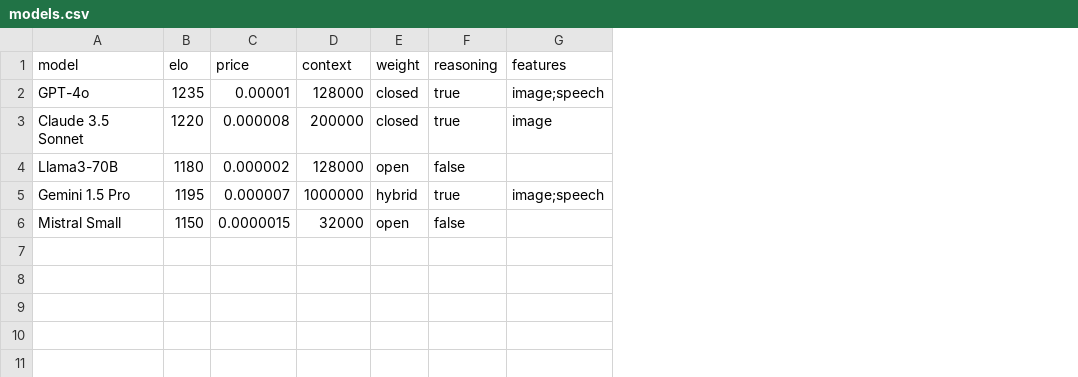
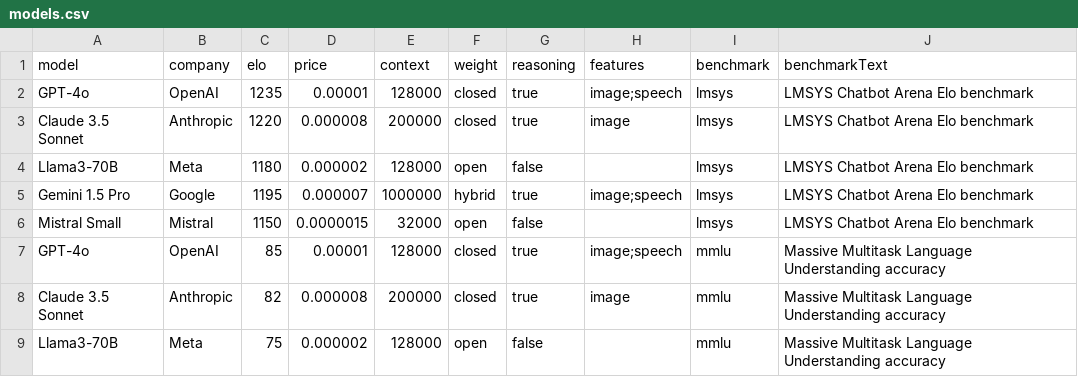
Before and after one commit to hholk/sandbox, a CSV file: data/models.csv, drawn as a sheet; the diff names each change by its address in the sheet, - before the commit and + after, or states it on an @@ line.

Commit message:
feat: add benchmark filtering and company colors

```diff
--- a/data/models.csv
+++ b/data/models.csv
+column B (company), rows 2-6: OpenAI | Anthropic | Meta | Google | Mistral
+column I (benchmark), rows 2-6: all lmsys
+column J (benchmarkText), rows 2-6: all LMSYS Chatbot Arena Elo benchmark
+row 7: GPT-4o | OpenAI | 85 | 0.00001 | 128000 | closed | true | image;speech | mmlu | Massive Multitask Language Understanding accuracy
+row 8: Claude 3.5 Sonnet | Anthropic | 82 | 0.000008 | 200000 | closed | true | image | mmlu | Massive Multitask Language Understanding accuracy
+row 9: Llama3-70B | Meta | 75 | 0.000002 | 128000 | open | false |  | mmlu | Massive Multitask Language Understanding accuracy
```
Also changed, not shown: data/models_template.csv, 7 other files.
